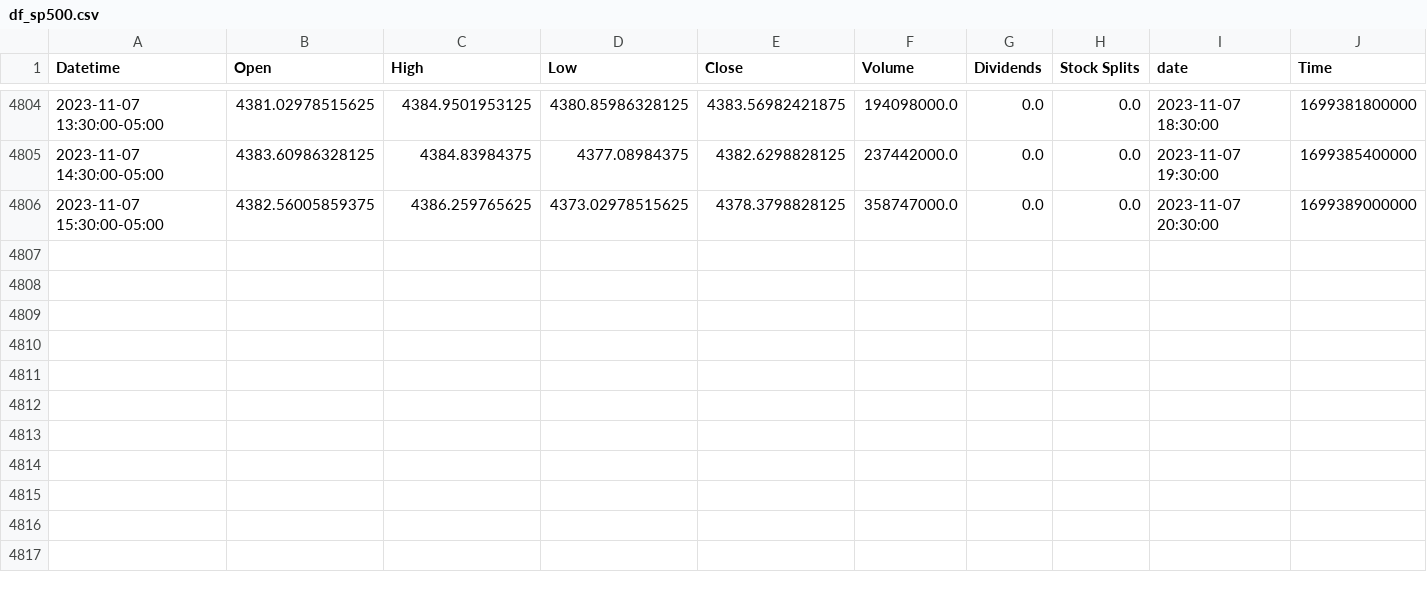
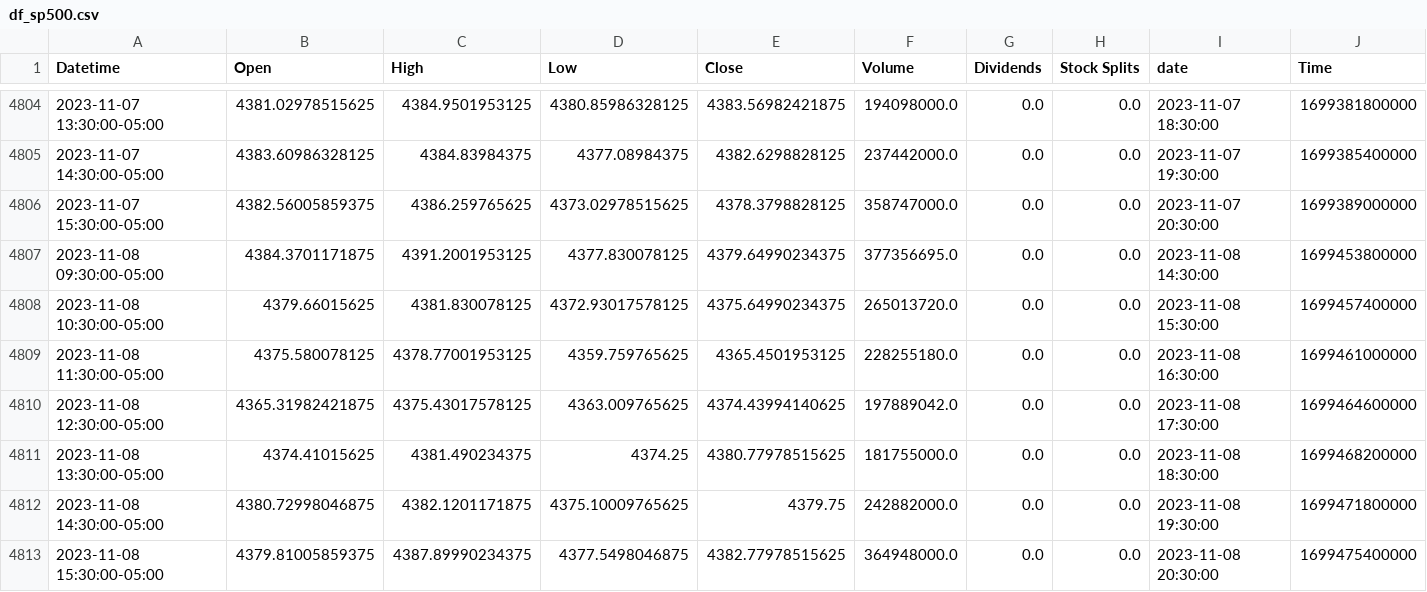
Before and after one commit to jeugregg/ocean_protocol_eth_pred, a CSV file: data/df_sp500.csv, drawn as a sheet; only a part is shown, gaps mark what is left out.

```diff
--- a/data/df_sp500.csv
+++ b/data/df_sp500.csv
@@ -4806 +4806,8 @@ Datetime,Open,High,Low,Close,Volume,Dividends,Stock Splits,date,Time
 2023-11-07 15:30:00-05:00,4382.56005859375,4386.259765625,4373.02978515625,4378.3798828125,358747000.0,0.0,0.0,2023-11-07 20:30:00,1699389000000
+2023-11-08 09:30:00-05:00,4384.3701171875,4391.2001953125,4377.830078125,4379.64990234375,377356695.0,0.0,0.0,2023-11-08 14:30:00,1699453800000
+2023-11-08 10:30:00-05:00,4379.66015625,4381.830078125,4372.93017578125,4375.64990234375,265013720.0,0.0,0.0,2023-11-08 15:30:00,1699457400000
+2023-11-08 11:30:00-05:00,4375.580078125,4378.77001953125,4359.759765625,4365.4501953125,228255180.0,0.0,0.0,2023-11-08 16:30:00,1699461000000
+2023-11-08 12:30:00-05:00,4365.31982421875,4375.43017578125,4363.009765625,4374.43994140625,197889042.0,0.0,0.0,2023-11-08 17:30:00,1699464600000
+2023-11-08 13:30:00-05:00,4374.41015625,4381.490234375,4374.25,4380.77978515625,181755000.0,0.0,0.0,2023-11-08 18:30:00,1699468200000
+2023-11-08 14:30:00-05:00,4380.72998046875,4382.1201171875,4375.10009765625,4379.75,242882000.0,0.0,0.0,2023-11-08 19:30:00,1699471800000
+2023-11-08 15:30:00-05:00,4379.81005859375,4387.89990234375,4377.5498046875,4382.77978515625,364948000.0,0.0,0.0,2023-11-08 20:30:00,1699475400000
```
Also changed, not shown: data/df_eco.csv, data/df_fvx.csv, 16 other files.
